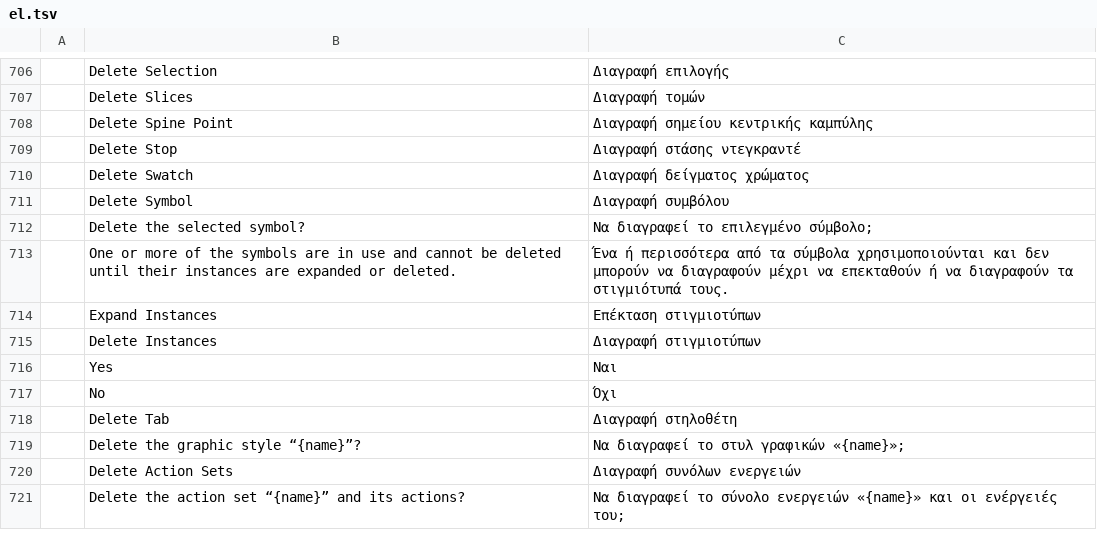
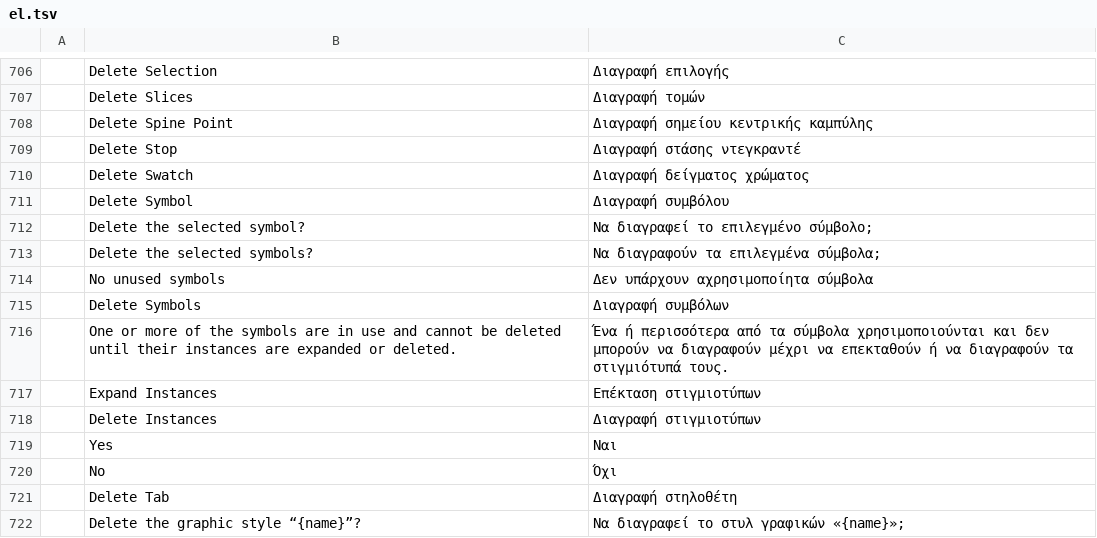
Before and after one commit to FredApps/vectorcraft, a TSV file: crates/ui-egui/src/i18n/el.tsv, drawn as a sheet; only a part is shown, gaps mark what is left out; the shorter side is filled out with more unchanged rows; the diff names each change by its address in the sheet, - before the commit and + after, or states it on an @@ line.

```diff
--- a/crates/ui-egui/src/i18n/el.tsv
+++ b/crates/ui-egui/src/i18n/el.tsv
+row 713:  | Delete the selected symbols? | Να διαγραφούν τα επιλεγμένα σύμβολα;
+row 714:  | No unused symbols | Δεν υπάρχουν αχρησιμοποίητα σύμβολα
+row 715:  | Delete Symbols | Διαγραφή συμβόλων
```
Also changed, not shown: crates/ui-egui/src/i18n/bg.tsv, crates/ui-egui/src/i18n/ja.tsv, 23 other files.
